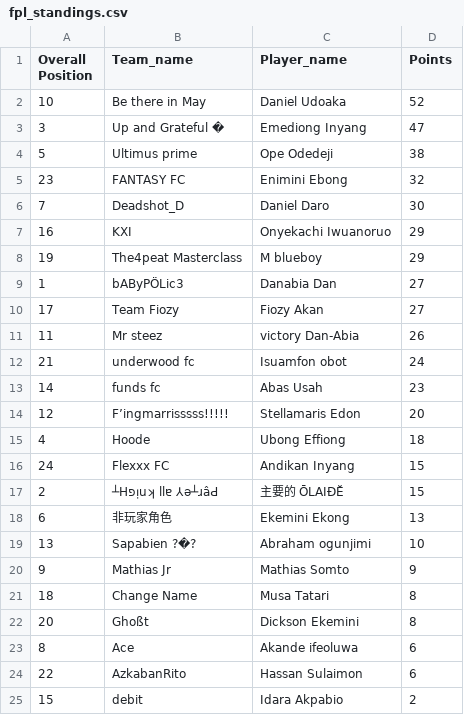
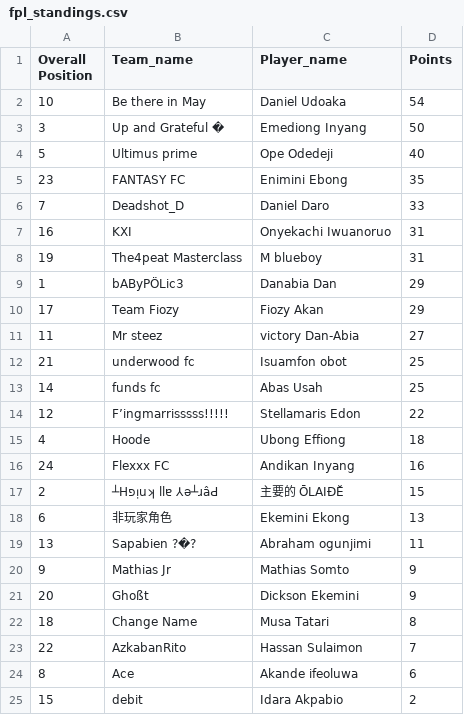
Before and after one commit to Coachsteveee/fpl, a CSV file: fpl_standings.csv, drawn as a sheet.

Commit message:
Update FPL standings [2024-11-30 19:57:01]

```diff
--- a/fpl_standings.csv
+++ b/fpl_standings.csv
@@ -1,25 +1,25 @@
 Overall Position,Team_name,Player_name,Points
-10,Be there in May,Daniel Udoaka,52
-3,Up and Grateful �,Emediong Inyang,47
-5,Ultimus prime,Ope Odedeji,38
-23,FANTASY FC,Enimini Ebong,32
-7,Deadshot_D,Daniel Daro,30
-16,KXI,Onyekachi Iwuanoruo,29
-19,The4peat Masterclass,M blueboy,29
-1,bAByPÖLic3,Danabia Dan,27
-17,Team Fiozy,Fiozy Akan,27
-11,Mr steez,victory Dan-Abia,26
-21,underwood fc,Isuamfon obot,24
-14,funds fc,Abas Usah,23
-12,F’ingmarrisssss!!!!!,Stellamaris Edon,20
+10,Be there in May,Daniel Udoaka,54
+3,Up and Grateful �,Emediong Inyang,50
+5,Ultimus prime,Ope Odedeji,40
+23,FANTASY FC,Enimini Ebong,35
+7,Deadshot_D,Daniel Daro,33
+16,KXI,Onyekachi Iwuanoruo,31
+19,The4peat Masterclass,M blueboy,31
+1,bAByPÖLic3,Danabia Dan,29
+17,Team Fiozy,Fiozy Akan,29
+11,Mr steez,victory Dan-Abia,27
+21,underwood fc,Isuamfon obot,25
+14,funds fc,Abas Usah,25
+12,F’ingmarrisssss!!!!!,Stellamaris Edon,22
 4,Hoode,Ubong Effiong,18
-24,Flexxx FC,Andikan Inyang,15
+24,Flexxx FC,Andikan Inyang,16
 2,┴Hפᴉuʞ llɐ ⅄ǝ┴ɹâԀ,主要的 ŌLAIĐĔ,15
 6,非玩家角色,Ekemini Ekong,13
-13,Sapabien ?�?,Abraham ogunjimi,10
+13,Sapabien ?�?,Abraham ogunjimi,11
 9,Mathias Jr,Mathias Somto,9
+20,Ghoßt,Dickson Ekemini,9
 18,Change Name,Musa Tatari,8
-20,Ghoßt,Dickson Ekemini,8
+22,AzkabanRito,Hassan Sulaimon,7
 8,Ace,Akande ifeoluwa,6
-22,AzkabanRito,Hassan Sulaimon,6
 15,debit,Idara Akpabio,2
```
